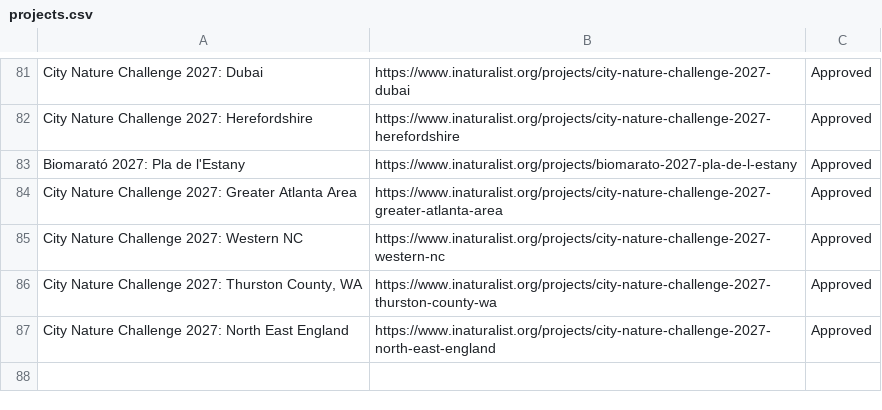
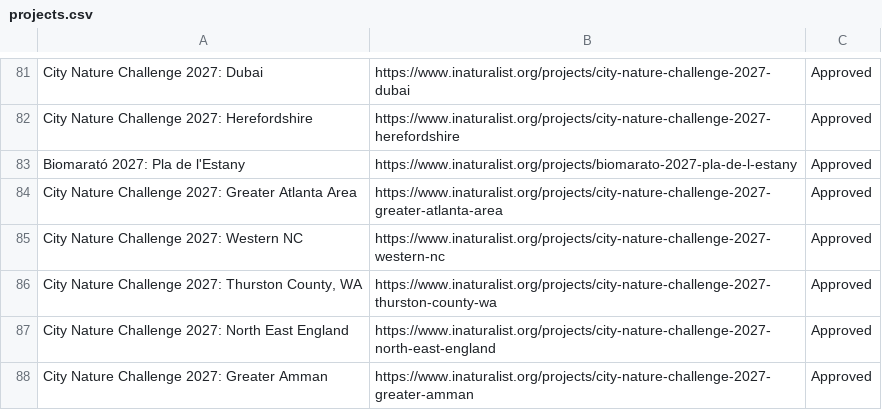
Before and after one commit to alisonkestrel22/cnc-boundary-checker, a CSV file: projects.csv, drawn as a sheet; only a part is shown, gaps mark what is left out; the diff names each change by its address in the sheet, - before the commit and + after, or states it on an @@ line.

Commit message:
Add City Nature Challenge 2027: Greater Amman
Saved from the boundary check page by lbrody-cas.

```diff
--- a/projects.csv
+++ b/projects.csv
+row 88: City Nature Challenge 2027: Greater Amman | https://www.inaturalist.org/projects/city-nature-challenge-2027-greater-amman | Approved
```
Also changed, not shown: 1 other file.
